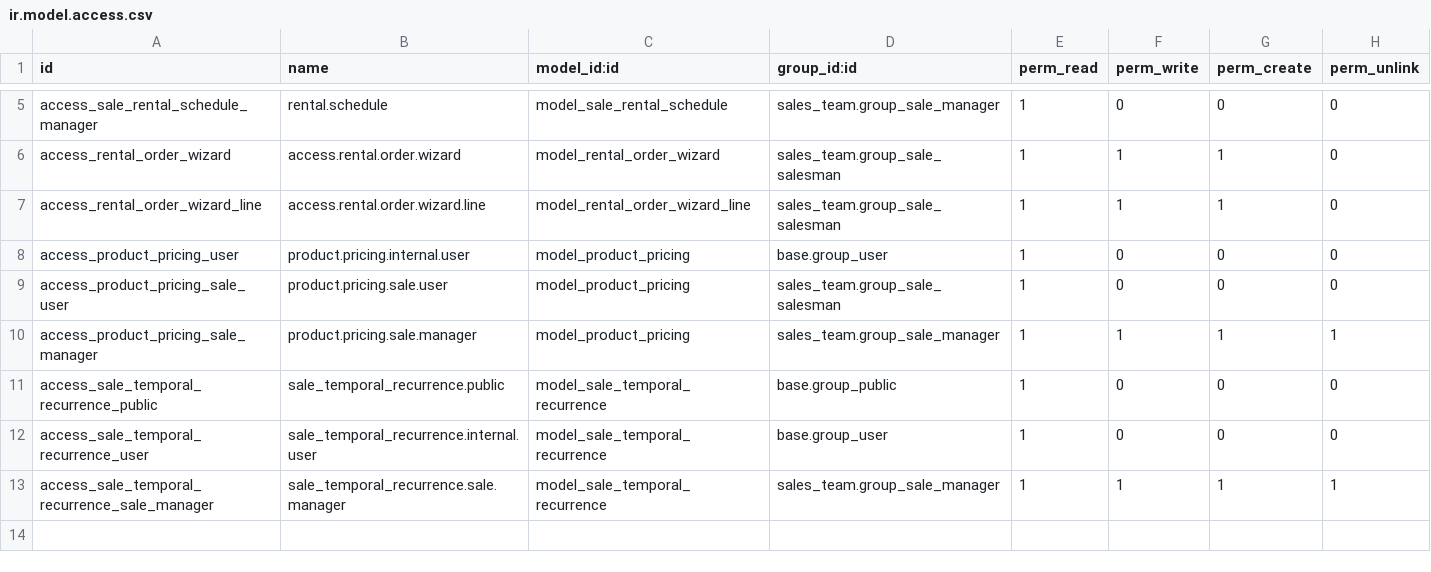
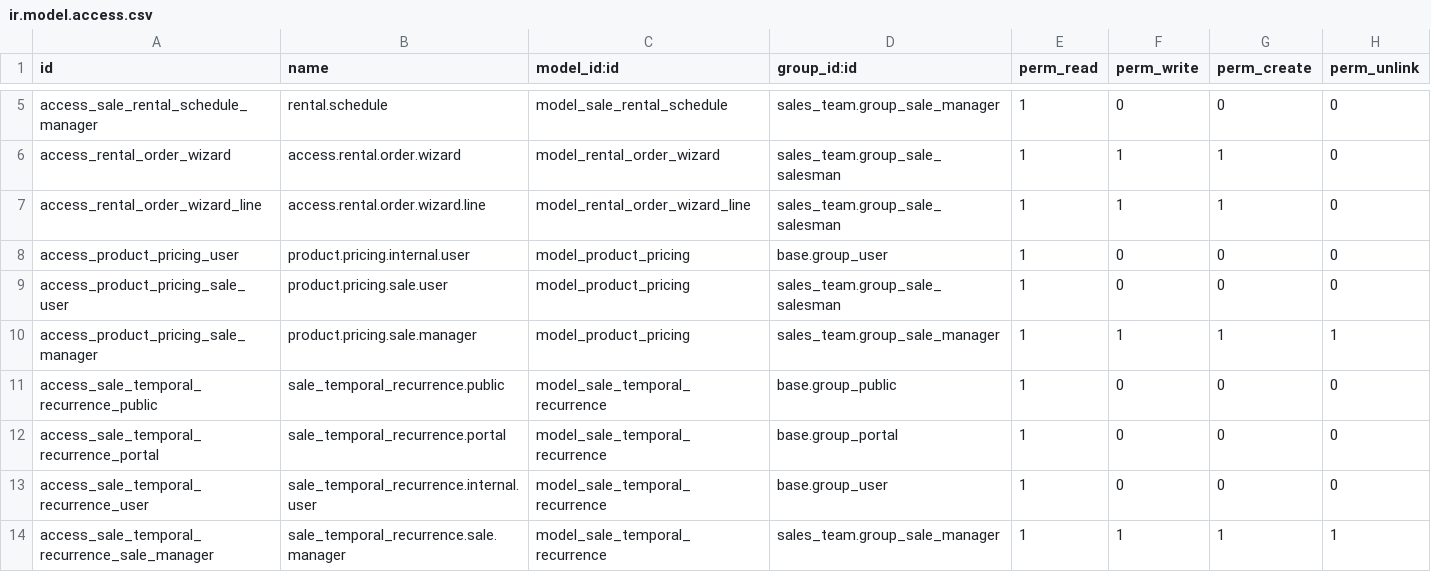
Before and after one commit to Raniani-lab/enterpriise, a CSV file: sale_renting/security/ir.model.access.csv, drawn as a sheet; only a part is shown, gaps mark what is left out; the diff names each change by its address in the sheet, - before the commit and + after, or states it on an @@ line.

Commit message:
[FIX] sale_renting: missing portal read access rule
Steps to reproduce:

- Install website_sale_renting;
- Log in as portal user;
- Go to /shop on a page where there is a rental product;
- Access error

The error is raised because there is a missing access rule for portal
user. As there is a read access to public user, we add it to portal user
as well.

closes odoo/enterprise#49708

Signed-off-by: Antoine Vandevenne (anv) <anv@odoo.com>

```diff
--- a/sale_renting/security/ir.model.access.csv
+++ b/sale_renting/security/ir.model.access.csv
+row 12: access_sale_temporal_recurrence_portal | sale_temporal_recurrence.portal | model_sale_temporal_recurrence | base.group_portal | 1 | 0 | 0 | 0
```
